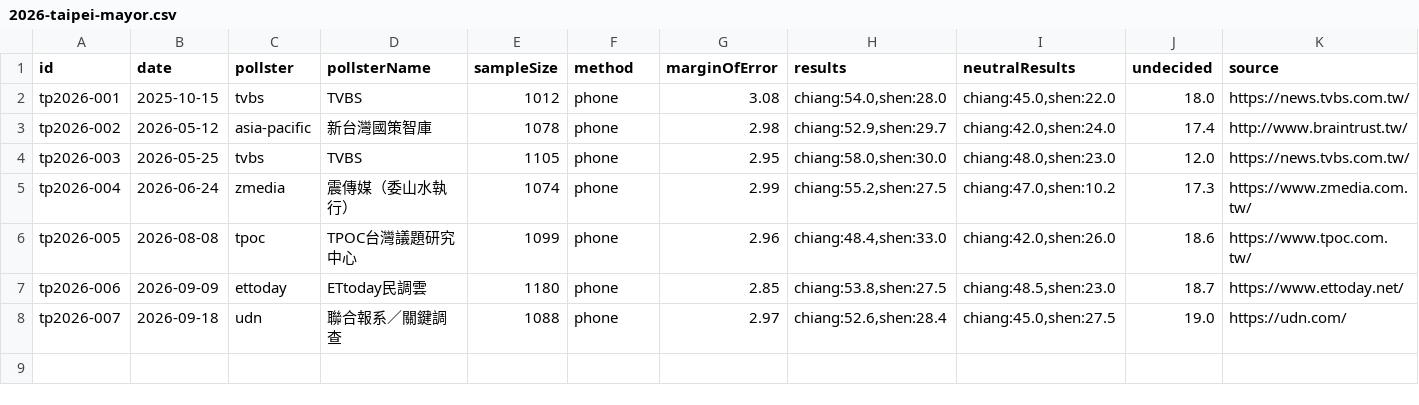
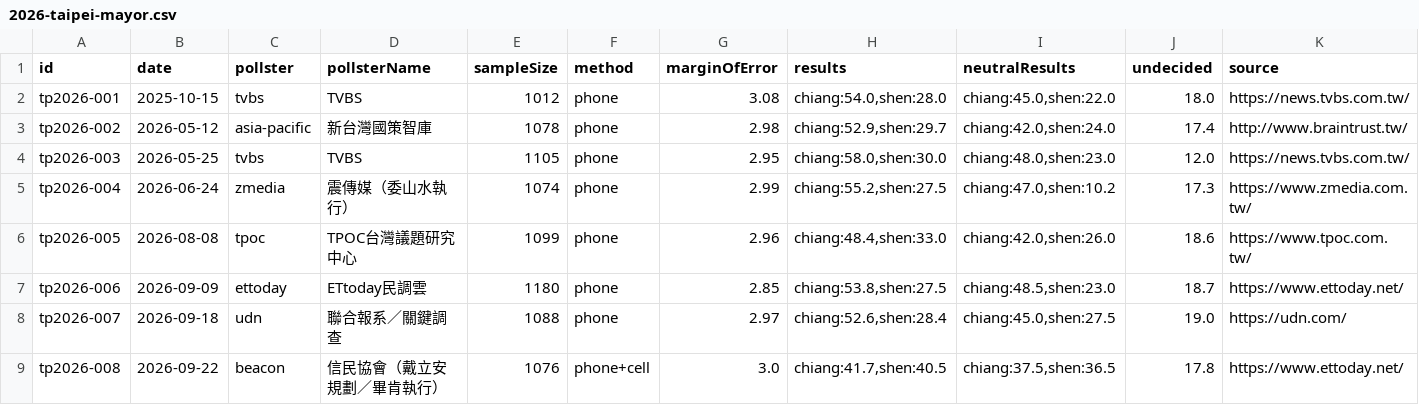
Before and after one commit to sakuradigi/clearpoll, a CSV file: sheets_import/2026-taipei-mayor.csv, drawn as a sheet.

Commit message:
feat: 納入 2026-09-22 台北市信民協會（戴立安規劃／畢肯執行）雙底冊震撼民調，更新模型推算與AI分析

```diff
--- a/sheets_import/2026-taipei-mayor.csv
+++ b/sheets_import/2026-taipei-mayor.csv
@@ -8 +8,2 @@ tp2026-006,2026-09-09,ettoday,ETtoday民調雲,1180,phone,2.85,"chiang:53.8,shen
 tp2026-007,2026-09-18,udn,聯合報系／關鍵調查,1088,phone,2.97,"chiang:52.6,shen:28.4","chiang:45.0,shen:27.5",19.0,https://udn.com/
+tp2026-008,2026-09-22,beacon,信民協會（戴立安規劃／畢肯執行）,1076,phone+cell,3.0,"chiang:41.7,shen:40.5","chiang:37.5,shen:36.5",17.8,https://www.ettoday.net/
```
Also changed, not shown: 2 other files.
